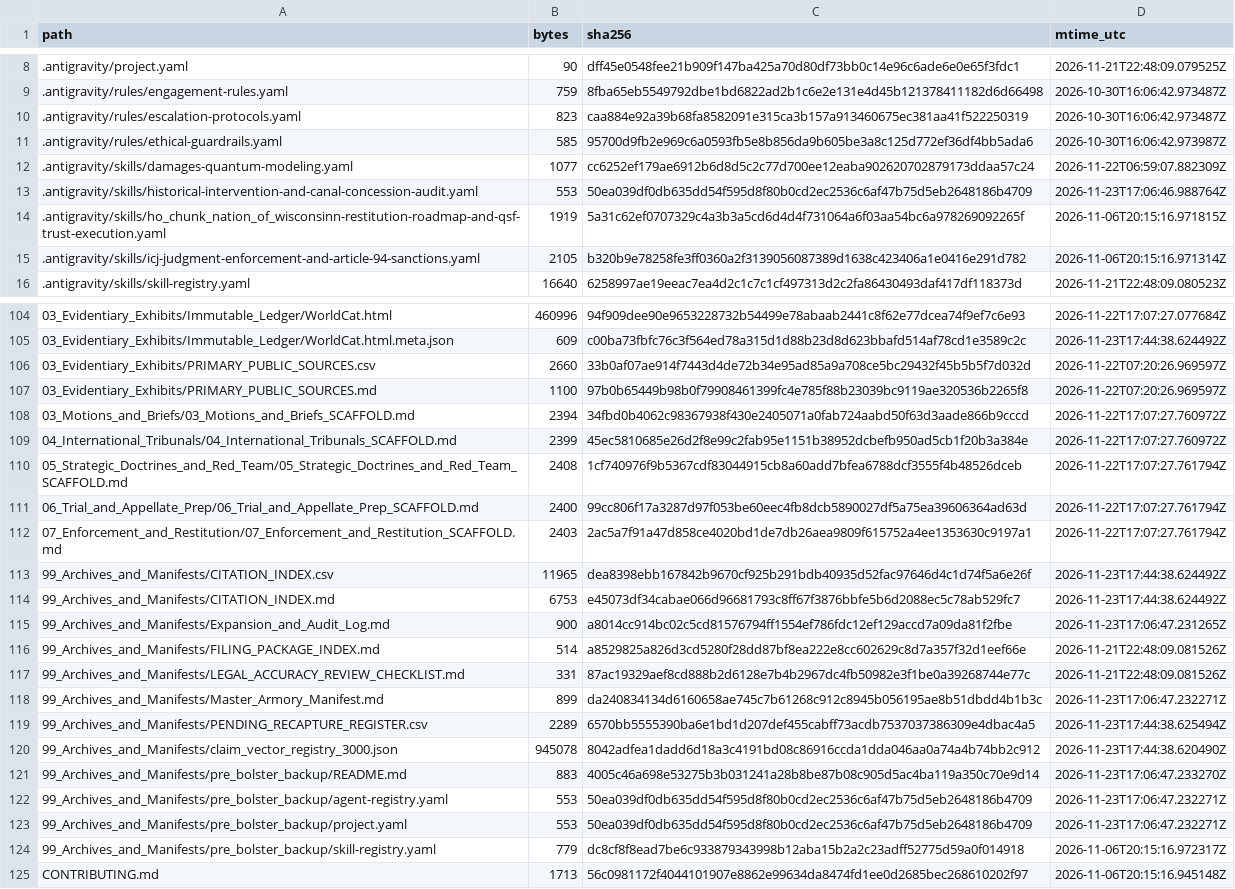
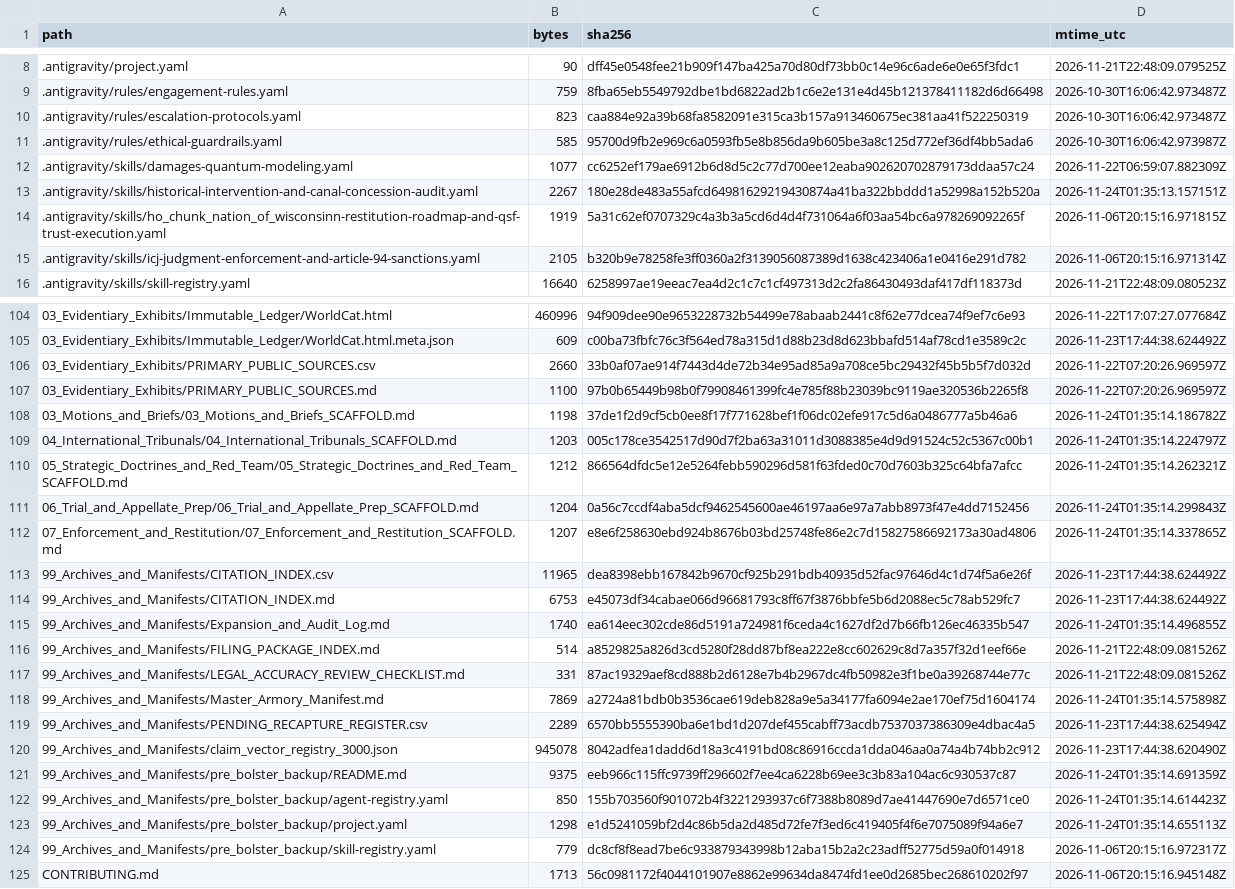
Before and after one commit to GlobalRestitutionAlliance/turtle-island-us-wi-ho-chunk-nation-of-wisconsin-master-litigation, a CSV file: 99_Archives_and_Manifests/MANIFEST_SHA256.csv, drawn as a sheet; only a part is shown, gaps mark what is left out; the diff covers the shown part only.

Commit message:
REVERTED DUE TO UNPROMPTED MASS J3WFICATED DATA CORRUPTION BY COMPROMISED BIASED LLM/ARTIFICIAL INTELLIGENCE MODELS

```diff
--- a/99_Archives_and_Manifests/MANIFEST_SHA256.csv
+++ b/99_Archives_and_Manifests/MANIFEST_SHA256.csv
@@ -12,3 +12,3 @@ path,bytes,sha256,mtime_utc
 .antigravity/skills/damages-quantum-modeling.yaml,1077,cc6252ef179ae6912b6d8d5c2c77d700ee12eaba902620702879173ddaa57c24,2026-11-22T06:59:07.882309Z
-.antigravity/skills/historical-intervention-and-canal-concession-audit.yaml,553,50ea039df0db635dd54f595d8f80b0cd2ec2536c6af47b75d5eb2648186b4709,2026-11-23T17:06:46.988764Z
+.antigravity/skills/historical-intervention-and-canal-concession-audit.yaml,2267,180e28de483a55afcd64981629219430874a41ba322bbddd1a52998a152b520a,2026-11-24T01:35:13.157151Z
 .antigravity/skills/ho_chunk_nation_of_wisconsinn-restitution-roadmap-and-qsf-trust-execution.yaml,1919,5a31c62ef0707329c4a3b3a5cd6d4d4f731064a6f03aa54bc6a978269092265f,2026-11-06T20:15:16.971815Z
@@ -107,18 +107,18 @@ path,bytes,sha256,mtime_utc
 03_Evidentiary_Exhibits/PRIMARY_PUBLIC_SOURCES.md,1100,97b0b65449b98b0f79908461399fc4e785f88b23039bc9119ae320536b2265f8,2026-11-22T07:20:26.969597Z
-03_Motions_and_Briefs/03_Motions_and_Briefs_SCAFFOLD.md,2394,34fbd0b4062c98367938f430e2405071a0fab724aabd50f63d3aade866b9cccd,2026-11-22T17:07:27.760972Z
-04_International_Tribunals/04_International_Tribunals_SCAFFOLD.md,2399,45ec5810685e26d2f8e99c2fab95e1151b38952dcbefb950ad5cb1f20b3a384e,2026-11-22T17:07:27.760972Z
-05_Strategic_Doctrines_and_Red_Team/05_Strategic_Doctrines_and_Red_Team_SCAFFOLD.md,2408,1cf740976f9b5367cdf83044915cb8a60add7bfea6788dcf3555f4b48526dceb,2026-11-22T17:07:27.761794Z
-06_Trial_and_Appellate_Prep/06_Trial_and_Appellate_Prep_SCAFFOLD.md,2400,99cc806f17a3287d97f053be60eec4fb8dcb5890027df5a75ea39606364ad63d,2026-11-22T17:07:27.761794Z
-07_Enforcement_and_Restitution/07_Enforcement_and_Restitution_SCAFFOLD.md,2403,2ac5a7f91a47d858ce4020bd1de7db26aea9809f615752a4ee1353630c9197a1,2026-11-22T17:07:27.761794Z
+03_Motions_and_Briefs/03_Motions_and_Briefs_SCAFFOLD.md,1198,37de1f2d9cf5cb0ee8f17f771628bef1f06dc02efe917c5d6a0486777a5b46a6,2026-11-24T01:35:14.186782Z
+04_International_Tribunals/04_International_Tribunals_SCAFFOLD.md,1203,005c178ce3542517d90d7f2ba63a31011d3088385e4d9d91524c52c5367c00b1,2026-11-24T01:35:14.224797Z
+05_Strategic_Doctrines_and_Red_Team/05_Strategic_Doctrines_and_Red_Team_SCAFFOLD.md,1212,866564dfdc5e12e5264febb590296d581f63fded0c70d7603b325c64bfa7afcc,2026-11-24T01:35:14.262321Z
+06_Trial_and_Appellate_Prep/06_Trial_and_Appellate_Prep_SCAFFOLD.md,1204,0a56c7ccdf4aba5dcf9462545600ae46197aa6e97a7abb8973f47e4dd7152456,2026-11-24T01:35:14.299843Z
+07_Enforcement_and_Restitution/07_Enforcement_and_Restitution_SCAFFOLD.md,1207,e8e6f258630ebd924b8676b03bd25748fe86e2c7d15827586692173a30ad4806,2026-11-24T01:35:14.337865Z
 99_Archives_and_Manifests/CITATION_INDEX.csv,11965,dea8398ebb167842b9670cf925b291bdb40935d52fac97646d4c1d74f5a6e26f,2026-11-23T17:44:38.624492Z
 99_Archives_and_Manifests/CITATION_INDEX.md,6753,e45073df34cabae066d96681793c8ff67f3876bbfe5b6d2088ec5c78ab529fc7,2026-11-23T17:44:38.624492Z
-99_Archives_and_Manifests/Expansion_and_Audit_Log.md,900,a8014cc914bc02c5cd81576794ff1554ef786fdc12ef129accd7a09da81f2fbe,2026-11-23T17:06:47.231265Z
+99_Archives_and_Manifests/Expansion_and_Audit_Log.md,1740,ea614eec302cde86d5191a724981f6ceda4c1627df2d7b66fb126ec46335b547,2026-11-24T01:35:14.496855Z
 99_Archives_and_Manifests/FILING_PACKAGE_INDEX.md,514,a8529825a826d3cd5280f28dd87bf8ea222e8cc602629c8d7a357f32d1eef66e,2026-11-21T22:48:09.081526Z
 99_Archives_and_Manifests/LEGAL_ACCURACY_REVIEW_CHECKLIST.md,331,87ac19329aef8cd888b2d6128e7b4b2967dc4fb50982e3f1be0a39268744e77c,2026-11-21T22:48:09.081526Z
-99_Archives_and_Manifests/Master_Armory_Manifest.md,899,da240834134d6160658ae745c7b61268c912c8945b056195ae8b51dbdd4b1b3c,2026-11-23T17:06:47.232271Z
+99_Archives_and_Manifests/Master_Armory_Manifest.md,7869,a2724a81bdb0b3536cae619deb828a9e5a34177fa6094e2ae170ef75d1604174,2026-11-24T01:35:14.575898Z
 99_Archives_and_Manifests/PENDING_RECAPTURE_REGISTER.csv,2289,6570bb5555390ba6e1bd1d207def455cabff73acdb7537037386309e4dbac4a5,2026-11-23T17:44:38.625494Z
 99_Archives_and_Manifests/claim_vector_registry_3000.json,945078,8042adfea1dadd6d18a3c4191bd08c86916ccda1dda046aa0a74a4b74bb2c912,2026-11-23T17:44:38.620490Z
-99_Archives_and_Manifests/pre_bolster_backup/README.md,883,4005c46a698e53275b3b031241a28b8be87b08c905d5ac4ba119a350c70e9d14,2026-11-23T17:06:47.233270Z
-99_Archives_and_Manifests/pre_bolster_backup/agent-registry.yaml,553,50ea039df0db635dd54f595d8f80b0cd2ec2536c6af47b75d5eb2648186b4709,2026-11-23T17:06:47.232271Z
-99_Archives_and_Manifests/pre_bolster_backup/project.yaml,553,50ea039df0db635dd54f595d8f80b0cd2ec2536c6af47b75d5eb2648186b4709,2026-11-23T17:06:47.232271Z
+99_Archives_and_Manifests/pre_bolster_backup/README.md,9375,eeb966c115ffc9739ff296602f7ee4ca6228b69ee3c3b83a104ac6c930537c87,2026-11-24T01:35:14.691359Z
+99_Archives_and_Manifests/pre_bolster_backup/agent-registry.yaml,850,155b703560f901072b4f3221293937c6f7388b8089d7ae41447690e7d6571ce0,2026-11-24T01:35:14.614423Z
+99_Archives_and_Manifests/pre_bolster_backup/project.yaml,1298,e1d5241059bf2d4c86b5da2d485d72fe7f3ed6c419405f4f6e7075089f94a6e7,2026-11-24T01:35:14.655113Z
 99_Archives_and_Manifests/pre_bolster_backup/skill-registry.yaml,779,dc8cf8f8ead7be6c933879343998b12aba15b2a2c23adff52775d59a0f014918,2026-11-06T20:15:16.972317Z
```
Also changed, not shown: 77 edited cells elsewhere in this file, 37 other files.
